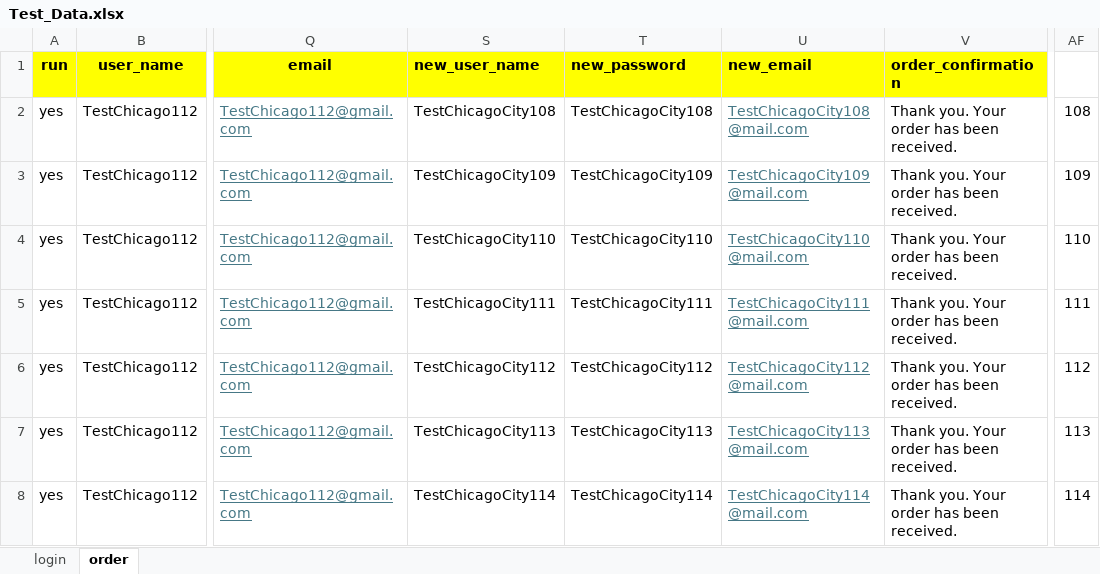
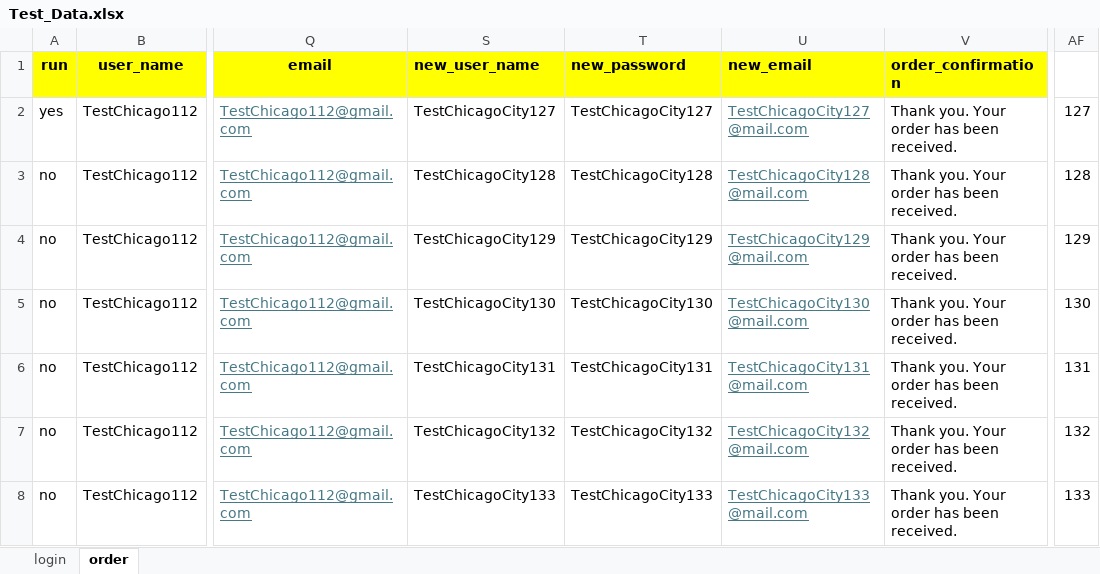
Before and after one commit to DmitriyV7/POM6, an Excel workbook: src/main/resources/test_data/Test_Data.xlsx, sheet order, drawn as a sheet; only a part is shown, gaps mark what is left out; values as stored, in another font and other column widths than the file's, no borders; the diff covers the shown part only; the diff names each change by its address in the sheet, - before the commit and + after, or states it on an @@ line.

Commit message:
updated data

```diff
--- a/src/main/resources/test_data/Test_Data.xlsx (sheet order)
+++ b/src/main/resources/test_data/Test_Data.xlsx (sheet order)
-S2 (new_user_name): TestChicagoCity108
+S2 (new_user_name): TestChicagoCity127
-T2 (new_password): TestChicagoCity108
+T2 (new_password): TestChicagoCity127
-U2 (new_email): TestChicagoCity108@mail.com
+U2 (new_email): TestChicagoCity127@mail.com
-AF2: 108
+AF2: 127
-A3:A8 (run): yes
+A3:A8 (run): no
-S3 (new_user_name): TestChicagoCity109
+S3 (new_user_name): TestChicagoCity128
-T3 (new_password): TestChicagoCity109
+T3 (new_password): TestChicagoCity128
-U3 (new_email): TestChicagoCity109@mail.com
+U3 (new_email): TestChicagoCity128@mail.com
-AF3: 109
+AF3: 128
-S4 (new_user_name): TestChicagoCity110
+S4 (new_user_name): TestChicagoCity129
-T4 (new_password): TestChicagoCity110
+T4 (new_password): TestChicagoCity129
-U4 (new_email): TestChicagoCity110@mail.com
+U4 (new_email): TestChicagoCity129@mail.com
-AF4: 110
+AF4: 129
-S5 (new_user_name): TestChicagoCity111
+S5 (new_user_name): TestChicagoCity130
-T5 (new_password): TestChicagoCity111
+T5 (new_password): TestChicagoCity130
-U5 (new_email): TestChicagoCity111@mail.com
+U5 (new_email): TestChicagoCity130@mail.com
-AF5: 111
+AF5: 130
-S6 (new_user_name): TestChicagoCity112
+S6 (new_user_name): TestChicagoCity131
-T6 (new_password): TestChicagoCity112
+T6 (new_password): TestChicagoCity131
-U6 (new_email): TestChicagoCity112@mail.com
+U6 (new_email): TestChicagoCity131@mail.com
-AF6: 112
+AF6: 131
-S7 (new_user_name): TestChicagoCity113
+S7 (new_user_name): TestChicagoCity132
-T7 (new_password): TestChicagoCity113
+T7 (new_password): TestChicagoCity132
-U7 (new_email): TestChicagoCity113@mail.com
+U7 (new_email): TestChicagoCity132@mail.com
-AF7: 113
+AF7: 132
-S8 (new_user_name): TestChicagoCity114
+S8 (new_user_name): TestChicagoCity133
-T8 (new_password): TestChicagoCity114
+T8 (new_password): TestChicagoCity133
-U8 (new_email): TestChicagoCity114@mail.com
+U8 (new_email): TestChicagoCity133@mail.com
-AF8: 114
+AF8: 133
```
Also changed, not shown: 60 edited cells elsewhere in this sheet, sheet login.
